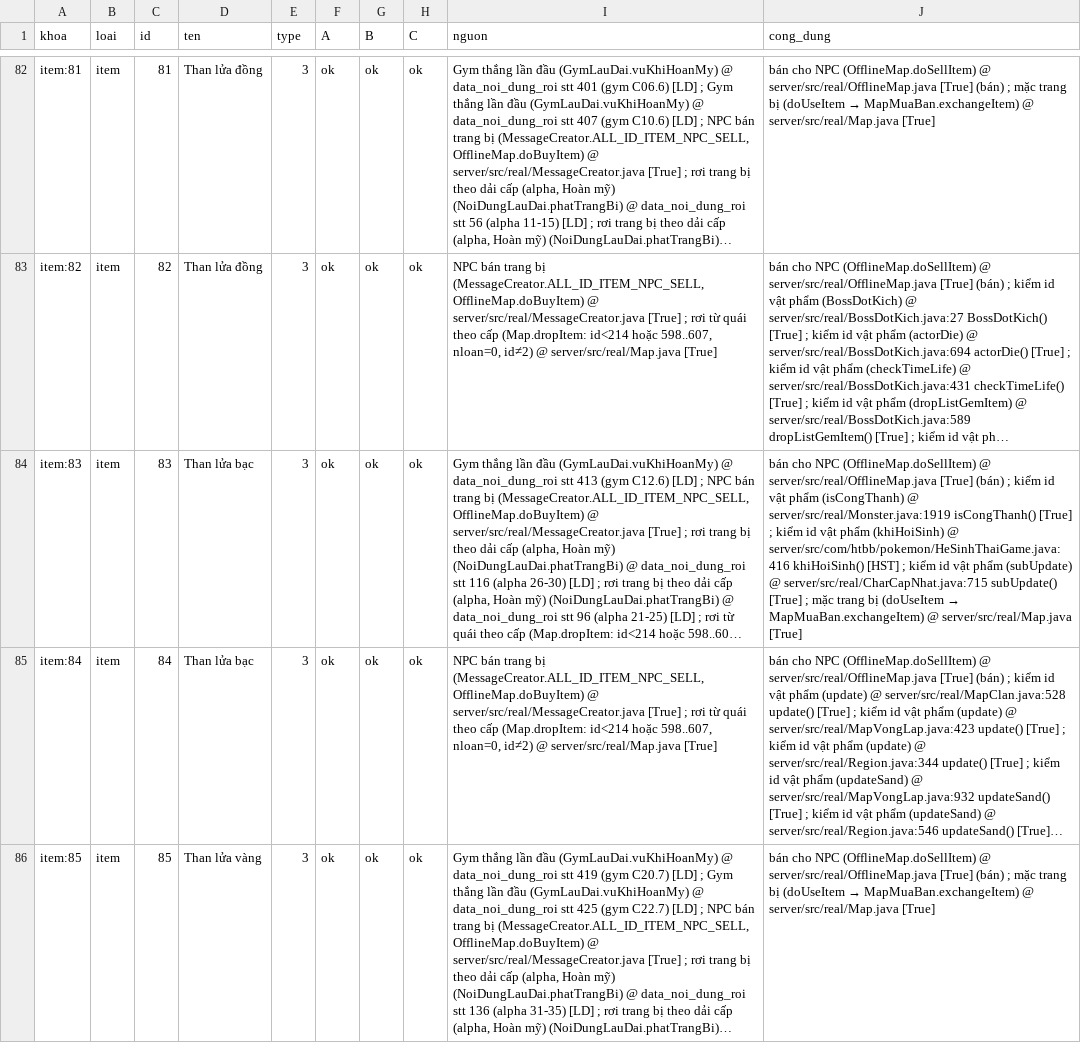
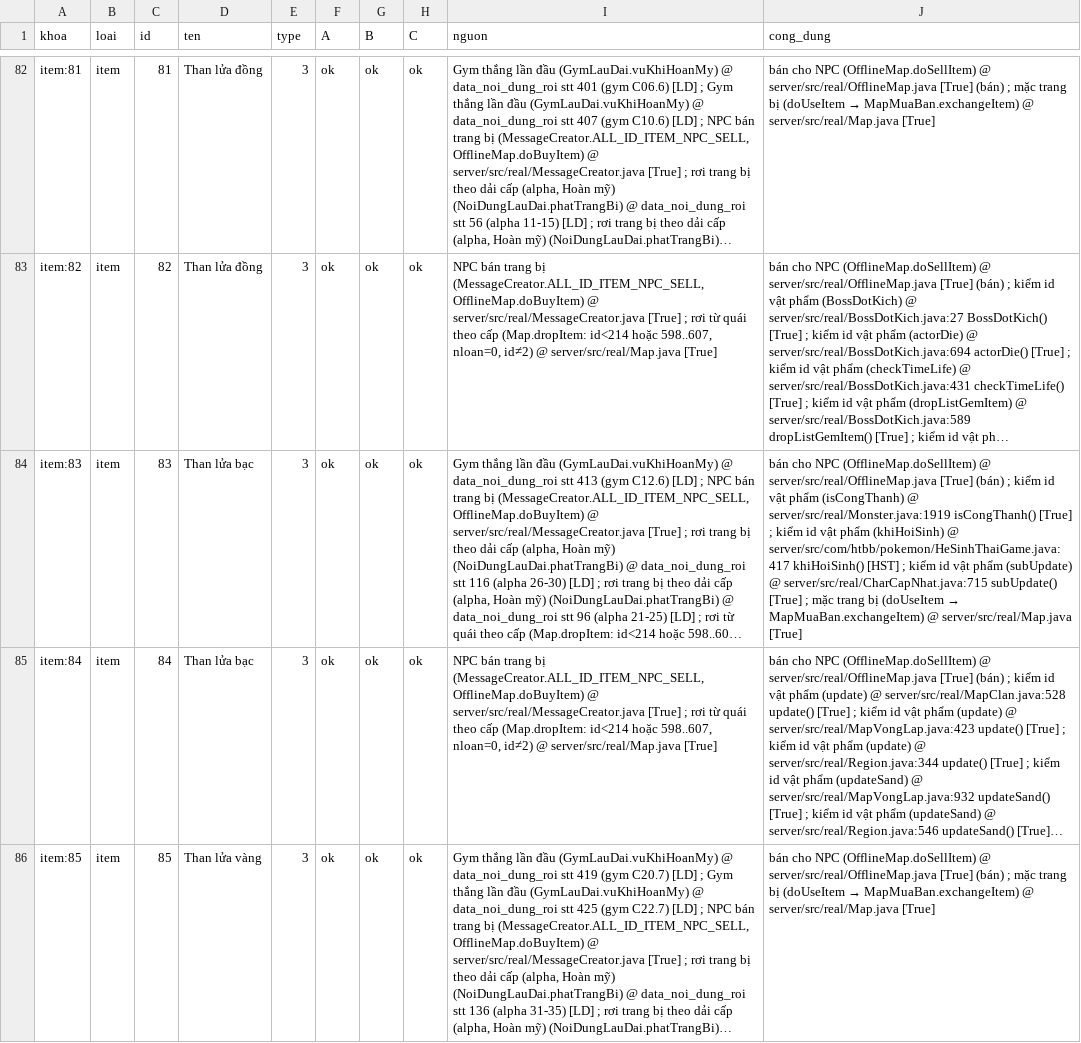
Before and after one commit to hoangtuvungcao/htbb, a CSV file: du_lieu/kiem_item.csv, drawn as a sheet; only a part is shown, gaps mark what is left out; long unchanged cells end in …; the diff names each change by its address in the sheet, - before the commit and + after, or states it on an @@ line.

```diff
--- a/du_lieu/kiem_item.csv
+++ b/du_lieu/kiem_item.csv
-J84 (cong_dung): …(khiHoiSinh) @ server/src/com/htbb/pokemon/HeSinhThaiGame.java:416 khiHoiSinh() [HST]…
+J84 (cong_dung): …(khiHoiSinh) @ server/src/com/htbb/pokemon/HeSinhThaiGame.java:417 khiHoiSinh() [HST]…
```
Also changed, not shown: 24 other files.
